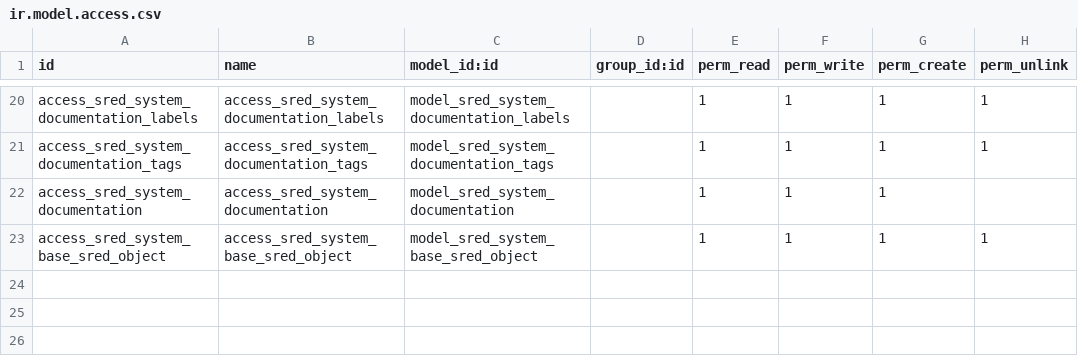
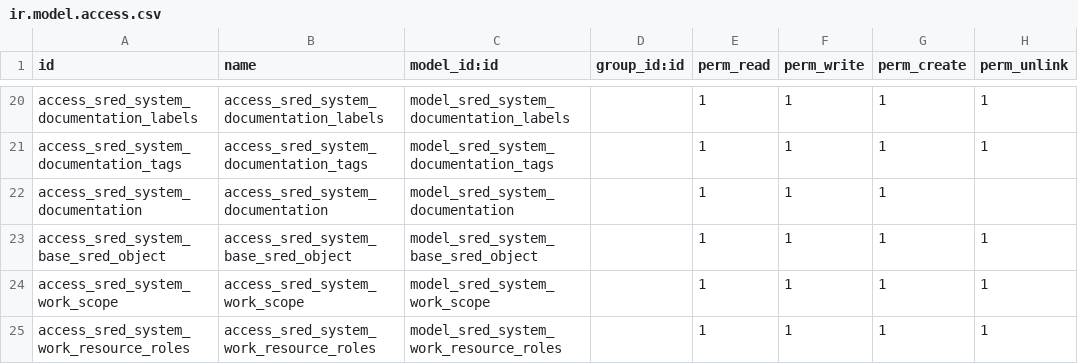
Before and after one commit to robertallanroker/sred_system, a CSV file: security/ir.model.access.csv, drawn as a sheet; only a part is shown, gaps mark what is left out.

Commit message:
Sample

```diff
--- a/security/ir.model.access.csv
+++ b/security/ir.model.access.csv
@@ -23 +23,3 @@ access_sred_system_documentation,access_sred_system_documentation,model_sred_sys
 access_sred_system_base_sred_object,access_sred_system_base_sred_object,model_sred_system_base_sred_object,,1,1,1,1
+access_sred_system_work_scope,access_sred_system_work_scope,model_sred_system_work_scope,,1,1,1,1
+access_sred_system_work_resource_roles,access_sred_system_work_resource_roles,model_sred_system_work_resource_roles,,1,1,1,1
```
